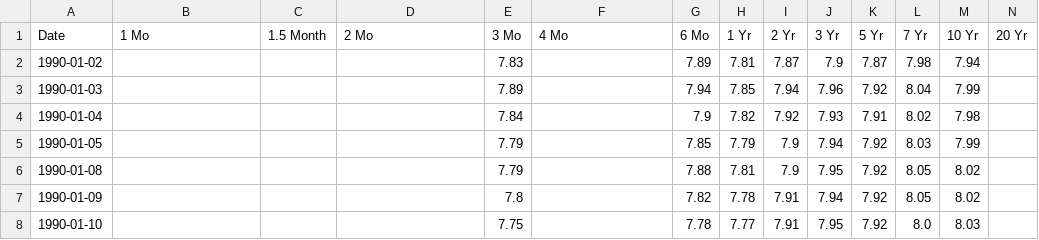
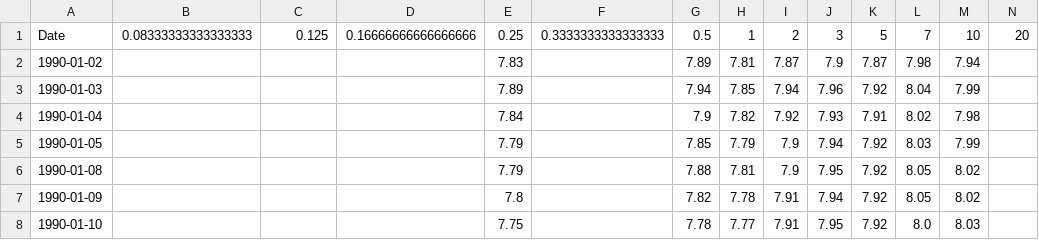
Before and after one commit to baiputaojiu/amatsuka_argo_5_obsidan_chatgpt_cursor_genspark, a CSV file: yield_curve_3d/data/usa_yield_curve.csv, drawn as a sheet; only a part is shown; the diff covers the shown part only; the diff names each change by its address in the sheet, - before the commit and + after, or states it on an @@ line.

```diff
--- a/yield_curve_3d/data/usa_yield_curve.csv
+++ b/yield_curve_3d/data/usa_yield_curve.csv
-B1: 1 Mo
+B1: 0.08333333333333333
-C1: 1.5 Month
+C1: 0.125
-D1: 2 Mo
+D1: 0.16666666666666666
-E1: 3 Mo
+E1: 0.25
-F1: 4 Mo
+F1: 0.3333333333333333
-G1: 6 Mo
+G1: 0.5
-H1: 1 Yr
+H1: 1
-I1: 2 Yr
+I1: 2
-J1: 3 Yr
+J1: 3
-K1: 5 Yr
+K1: 5
-L1: 7 Yr
+L1: 7
-M1: 10 Yr
+M1: 10
-N1: 20 Yr
+N1: 20
```
Also changed, not shown: 1 edited cell elsewhere in this file, yield_curve_3d/data/uk_yield_curve.csv, 13 other files.
